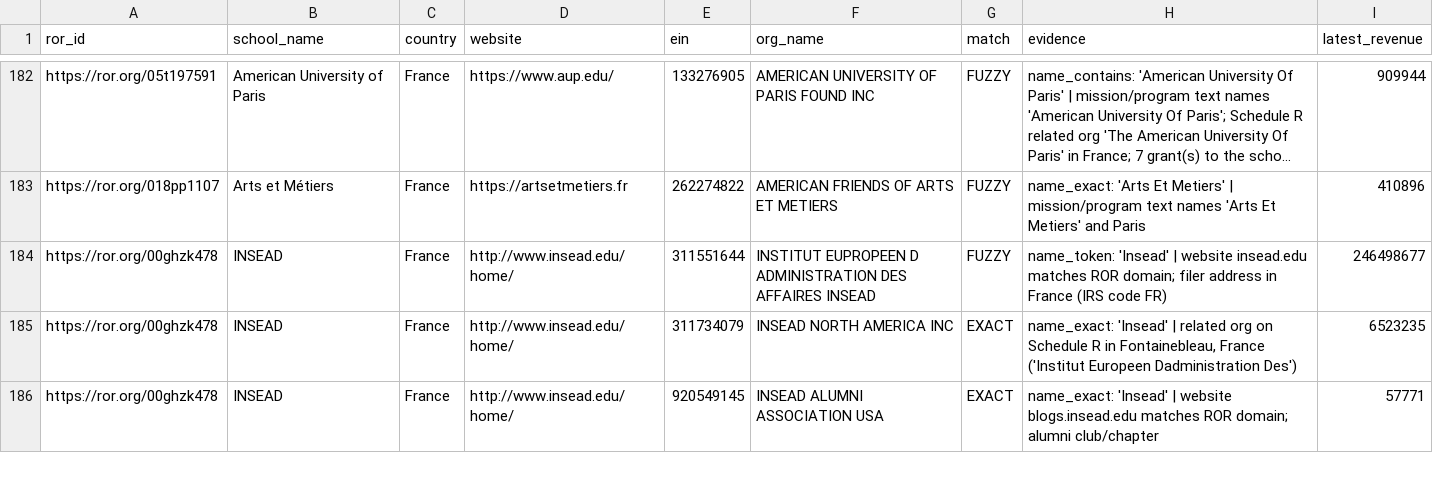
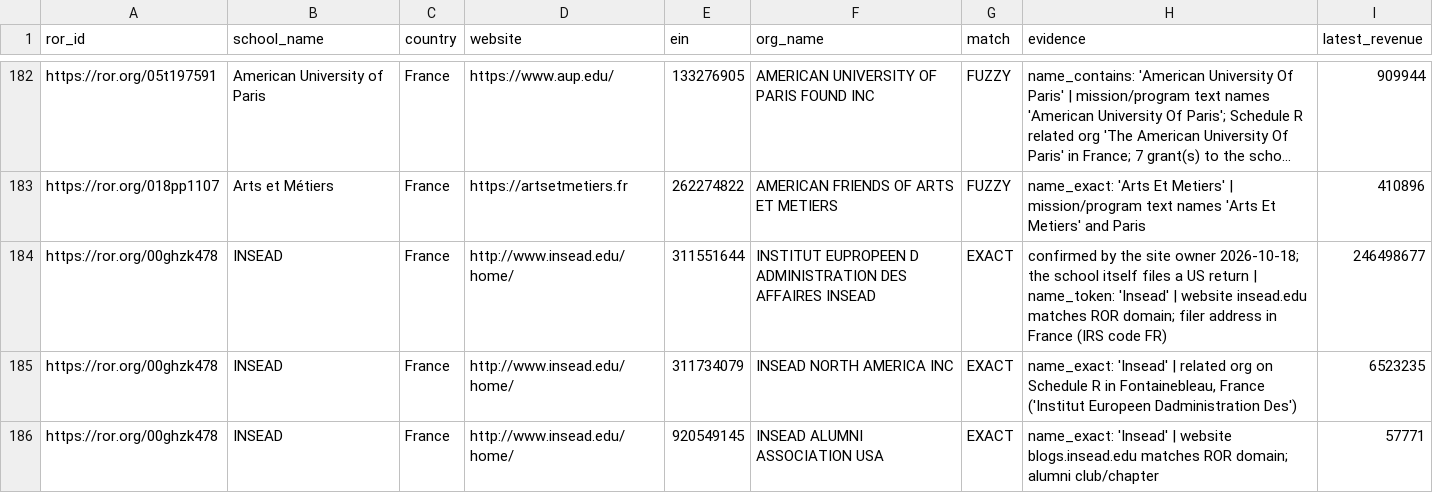
Before and after one commit to michaelolenick/np-explorer, a CSV file: data/international-schools.csv, drawn as a sheet; only a part is shown, gaps mark what is left out; long unchanged cells end in …; the diff names each change by its address in the sheet, - before the commit and + after, or states it on an @@ line.

```diff
--- a/data/international-schools.csv
+++ b/data/international-schools.csv
-G184 (match): FUZZY
+G184 (match): EXACT
-H184 (evidence): name_token: 'Insead'…
+H184 (evidence): confirmed by the site owner 2026-10-18; the school itself files a US return | name_token: 'Insead'…
```
Also changed, not shown: 12 other files.
